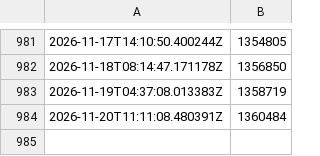
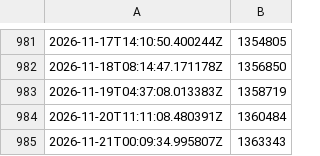
Before and after one commit to antoninbas/antrea-downloads-tracker, a CSV file: antrea-agent-ubuntu.csv, drawn as a sheet; only a part is shown, gaps mark what is left out; the diff names each change by its address in the sheet, - before the commit and + after, or states it on an @@ line.

```diff
--- a/antrea-agent-ubuntu.csv
+++ b/antrea-agent-ubuntu.csv
+row 985: 2026-11-21T00:09:34.995807Z | 1363343
```
